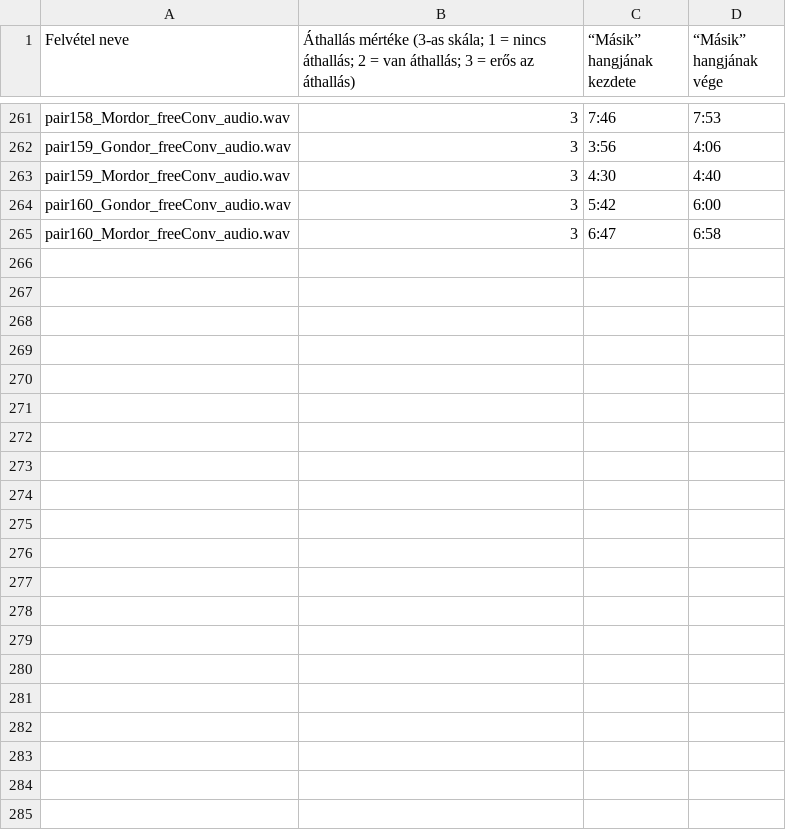
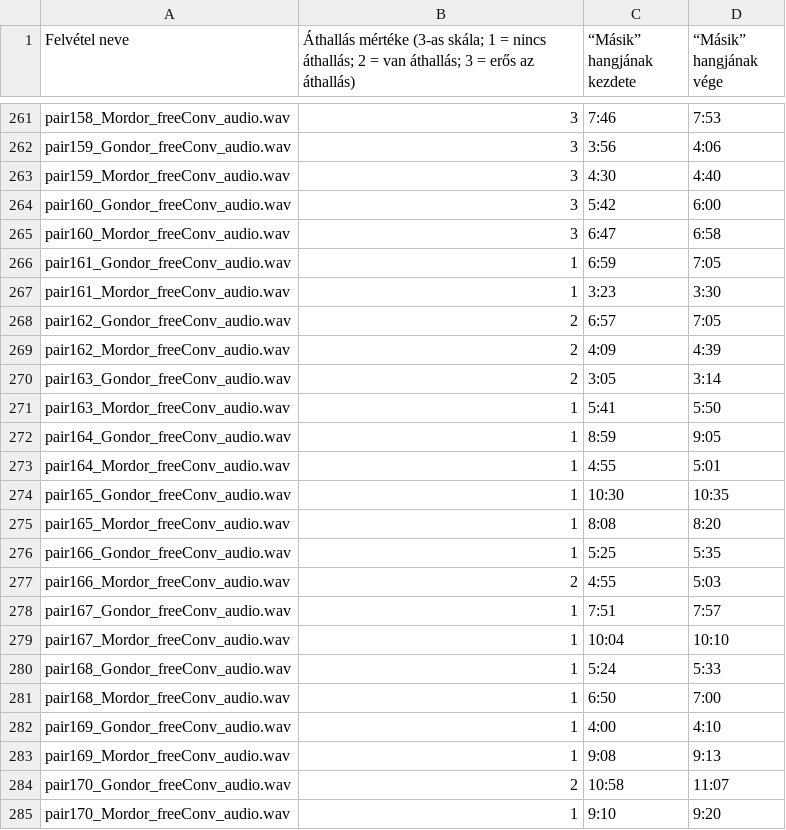
Before and after one commit to dharmatarha/commgame_transcripts, a CSV file: noise_reduce/commgame_noiseclips.csv, drawn as a sheet; only a part is shown, gaps mark what is left out.

```diff
--- a/noise_reduce/commgame_noiseclips.csv
+++ b/noise_reduce/commgame_noiseclips.csv
@@ -265 +265,21 @@ pair160_Gondor_freeConv_audio.wav,3,5:42,6:00
 pair160_Mordor_freeConv_audio.wav,3,6:47,6:58
+pair161_Gondor_freeConv_audio.wav,1,6:59,7:05
+pair161_Mordor_freeConv_audio.wav,1,3:23,3:30
+pair162_Gondor_freeConv_audio.wav,2,6:57,7:05
+pair162_Mordor_freeConv_audio.wav,2,4:09,4:39
+pair163_Gondor_freeConv_audio.wav,2,3:05,3:14
+pair163_Mordor_freeConv_audio.wav,1,5:41,5:50
+pair164_Gondor_freeConv_audio.wav,1,8:59,9:05
+pair164_Mordor_freeConv_audio.wav,1,4:55,5:01
+pair165_Gondor_freeConv_audio.wav,1,10:30,10:35
+pair165_Mordor_freeConv_audio.wav,1,8:08,8:20
+pair166_Gondor_freeConv_audio.wav,1,5:25,5:35
+pair166_Mordor_freeConv_audio.wav,2,4:55,5:03
+pair167_Gondor_freeConv_audio.wav,1,7:51,7:57
+pair167_Mordor_freeConv_audio.wav,1,10:04,10:10
+pair168_Gondor_freeConv_audio.wav,1,5:24,5:33
+pair168_Mordor_freeConv_audio.wav,1,6:50,7:00
+pair169_Gondor_freeConv_audio.wav,1,4:00,4:10
+pair169_Mordor_freeConv_audio.wav,1,9:08,9:13
+pair170_Gondor_freeConv_audio.wav,2,10:58,11:07
+pair170_Mordor_freeConv_audio.wav,1,9:10,9:20
```
Also changed, not shown: 1 other file.
